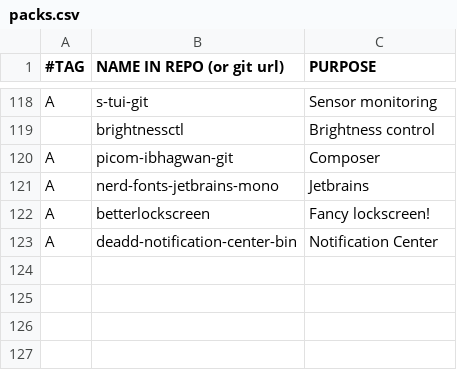
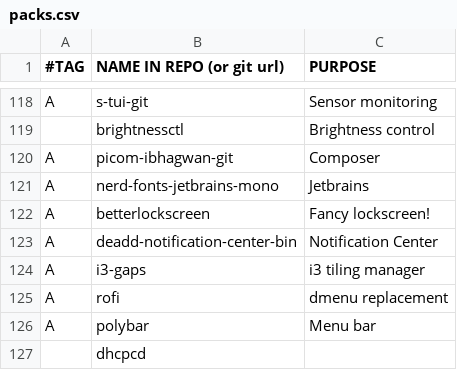
Before and after one commit to mrkatebzadeh/Siarch, a CSV file: packs.csv, drawn as a sheet; only a part is shown, gaps mark what is left out; the diff names each change by its address in the sheet, - before the commit and + after, or states it on an @@ line.

```diff
--- a/packs.csv
+++ b/packs.csv
+row 124: A | i3-gaps | i3 tiling manager
+row 125: A | rofi | dmenu replacement
+row 126: A | polybar | Menu bar
+row 127:  | dhcpcd
```
Also changed, not shown: 2 other files.
